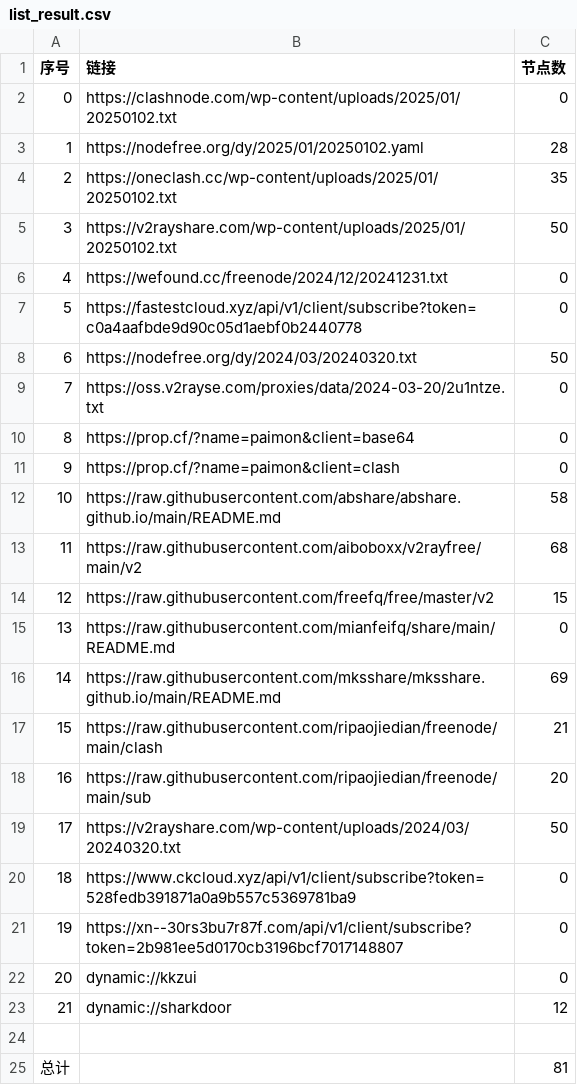
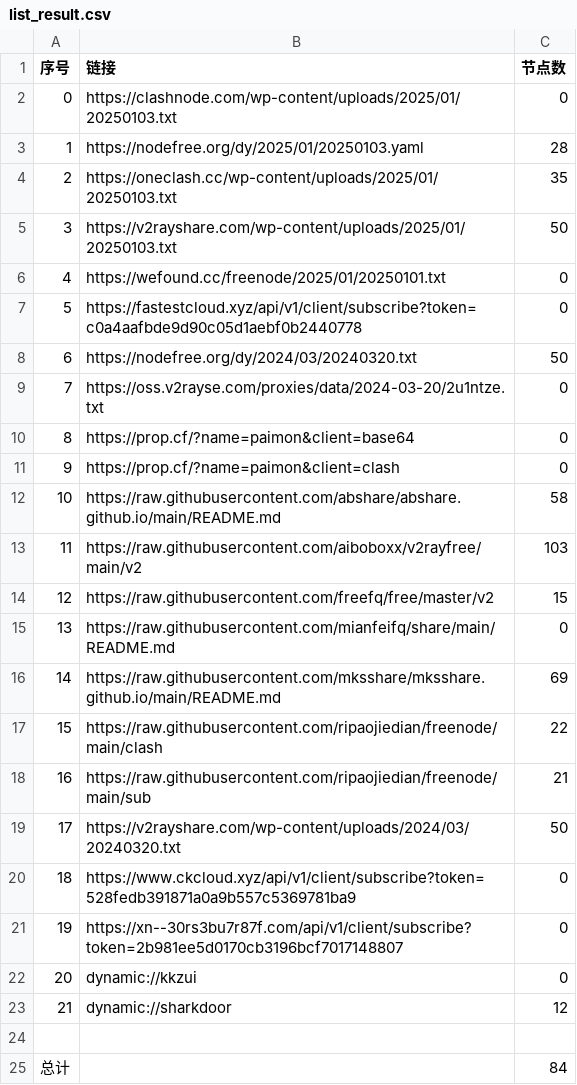
Before and after one commit to yong739/AutoMergePublicNodes, a CSV file: list_result.csv, drawn as a sheet.

```diff
--- a/list_result.csv
+++ b/list_result.csv
@@ -1,7 +1,7 @@
 序号,链接,节点数
-0,https://clashnode.com/wp-content/uploads/2025/01/20250102.txt,0
-1,https://nodefree.org/dy/2025/01/20250102.yaml,28
-2,https://oneclash.cc/wp-content/uploads/2025/01/20250102.txt,35
-3,https://v2rayshare.com/wp-content/uploads/2025/01/20250102.txt,50
-4,https://wefound.cc/freenode/2024/12/20241231.txt,0
+0,https://clashnode.com/wp-content/uploads/2025/01/20250103.txt,0
+1,https://nodefree.org/dy/2025/01/20250103.yaml,28
+2,https://oneclash.cc/wp-content/uploads/2025/01/20250103.txt,35
+3,https://v2rayshare.com/wp-content/uploads/2025/01/20250103.txt,50
+4,https://wefound.cc/freenode/2025/01/20250101.txt,0
 5,https://fastestcloud.xyz/api/v1/client/subscribe?token=c0a4aafbde9d90c05d1aebf0b2440778,0
@@ -12,3 +12,3 @@
 10,https://raw.githubusercontent.com/abshare/abshare.github.io/main/README.md,58
-11,https://raw.githubusercontent.com/aiboboxx/v2rayfree/main/v2,68
+11,https://raw.githubusercontent.com/aiboboxx/v2rayfree/main/v2,103
 12,https://raw.githubusercontent.com/freefq/free/master/v2,15
@@ -16,4 +16,4 @@
 14,https://raw.githubusercontent.com/mksshare/mksshare.github.io/main/README.md,69
-15,https://raw.githubusercontent.com/ripaojiedian/freenode/main/clash,21
-16,https://raw.githubusercontent.com/ripaojiedian/freenode/main/sub,20
+15,https://raw.githubusercontent.com/ripaojiedian/freenode/main/clash,22
+16,https://raw.githubusercontent.com/ripaojiedian/freenode/main/sub,21
 17,https://v2rayshare.com/wp-content/uploads/2024/03/20240320.txt,50
@@ -24,2 +24,2 @@
 
-总计,,81
+总计,,84
```
Also changed, not shown: 11 other files.
